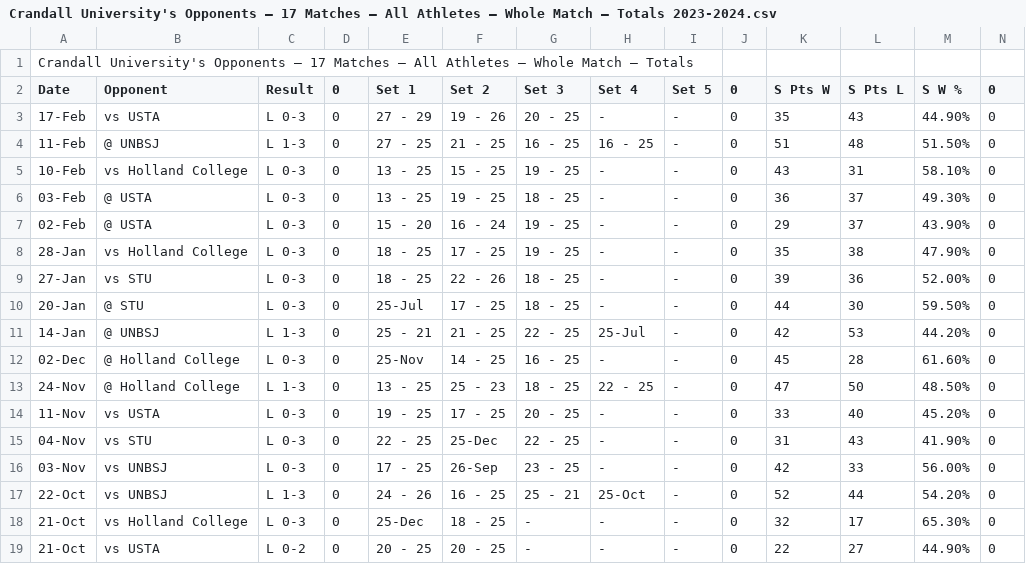
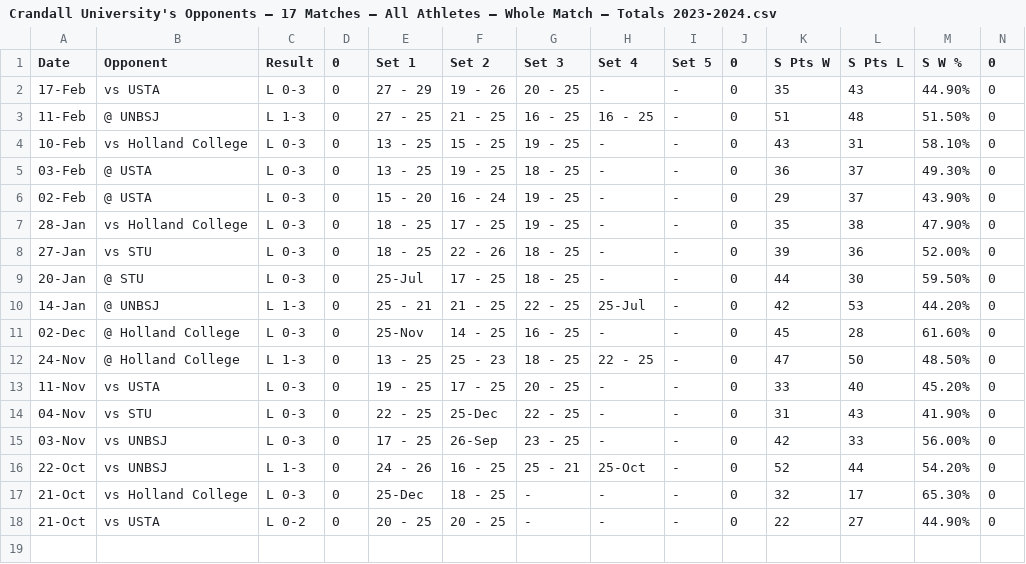
Before and after one commit to TylerDoiron-CDO/CUMVB-Dashboard, a CSV file: data/Match Data/Crandall University's Opponents — 17 Matches — All Athletes — Whole Match — Totals 2023-2024.csv, drawn as a sheet; only a part is shown; rows hold the shown columns only; the diff names each change by its address in the sheet, - before the commit and + after, or states it on an @@ line.

Commit message:
Update Crandall University's Opponents — 17 Matches — All Athletes — Whole Match — Totals 2023-2024.csv

```diff
--- a/data/Match Data/Crandall University's Opponents — 17 Matches — All Athletes — Whole Match — Totals 2023-2024.csv
+++ b/data/Match Data/Crandall University's Opponents — 17 Matches — All Athletes — Whole Match — Totals 2023-2024.csv
-row 1: Crandall University's Opponents — 17 Matches — All Athletes — Whole Match — Totals
```
